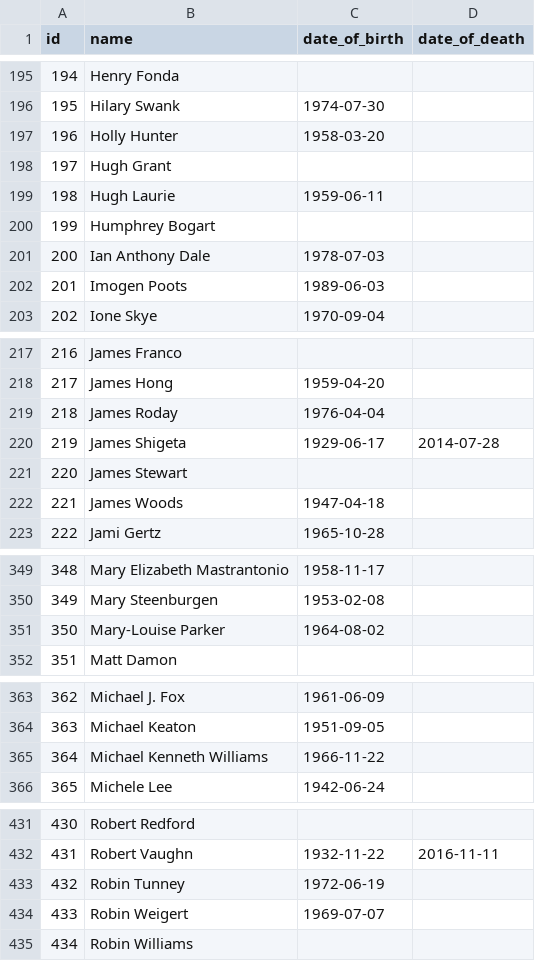
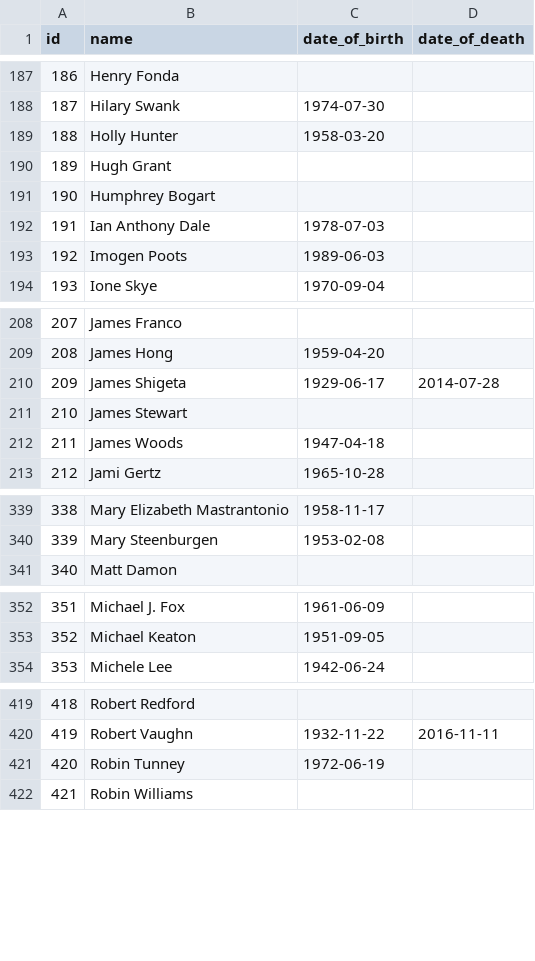
Before and after one commit to vincentvankrunkelsven/courses-intro-to-sql, a CSV file: data/films/actors.csv, drawn as a sheet; only a part is shown, gaps mark what is left out; the diff covers the shown part only; the diff names each change by its address in the sheet, - before the commit and + after, or states it on an @@ line.

```diff
--- a/data/films/actors.csv
+++ b/data/films/actors.csv
@@ column A (id) renumbered from row 19 down @@
-row 199: 198 | Hugh Laurie | 1959-06-11
-row 219: 218 | James Roday | 1976-04-04
-row 351: 350 | Mary-Louise Parker | 1964-08-02
-row 365: 364 | Michael Kenneth Williams | 1966-11-22
-row 434: 433 | Robin Weigert | 1969-07-07
```
Also changed, not shown: 10 removed rows and 1 edited cell elsewhere in this file, data/films/casts.csv, data/films/locations.csv, 4 other files.
